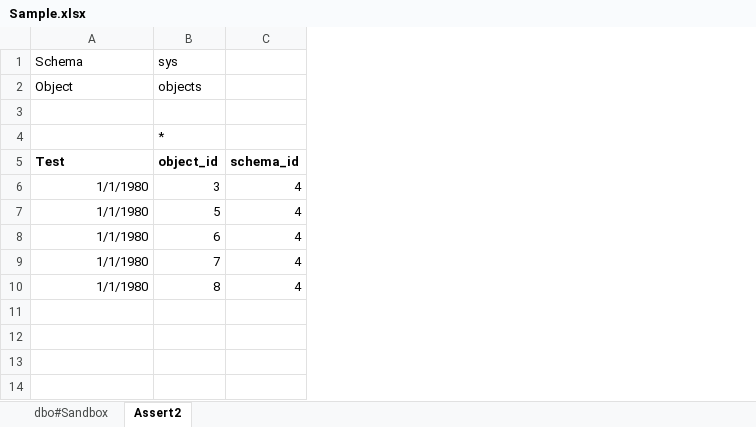
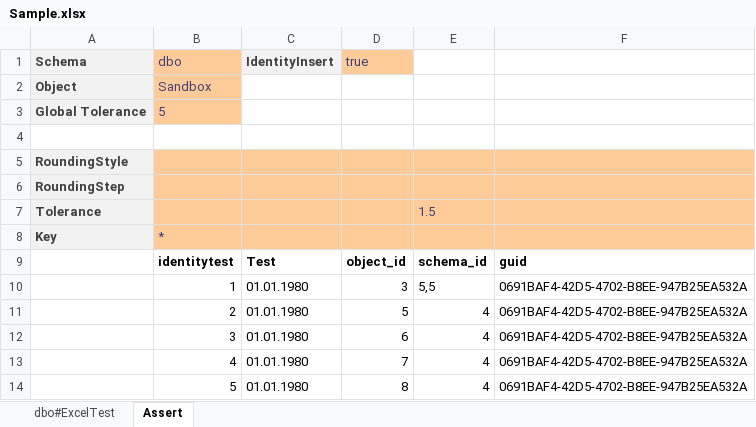
Before and after one commit to loewensteinph/NBi, an Excel workbook: NBi.Testing/Acceptance/Resources/Excel/Sample.xlsx, sheet Assert, drawn as a sheet; values as stored, in another font and other column widths than the file's, no borders; removed rows and columns are numbered as before the commit, all else as after; the diff names each change by its address in the sheet, - before the commit and + after, or states it on an @@ line.

Commit message:
Reorganzied Tests

```diff
--- a/NBi.Testing/Acceptance/Resources/Excel/Sample.xlsx (sheet Assert)
+++ b/NBi.Testing/Acceptance/Resources/Excel/Sample.xlsx (sheet Assert)
-sheet tab: dbo#Sandbox
+sheet tab: dbo#ExcelTest
-sheet tab: Assert2
+sheet tab: Assert
+column B (dbo), row 2: Sandbox; row 9: identitytest; rows 11-14: 2 | 3 | 4 | 5
+column C (IdentityInsert), row 9: Test; rows 11-14: all 01.01.1980
+column F, row 9: guid; rows 11-14: all 0691BAF4-42D5-4702-B8EE-947B25EA532A
@@ A1:A2 fill: none → #F2F2F2, bold: off → on, text colour: black → #3F3F3F @@
-D1: sys
+D1: true
@@ D1 fill: none → #FFCC99, text colour: black → #3F3F76 @@
-D2 (true): objects
+D2 (true): (empty)
+row 3: Global Tolerance | 5
-row 4:  | *
+row 5: RoundingStyle
+row 6: RoundingStep
+row 7: Tolerance |  |  |  | 1.5
+row 8: Key | *
-A9 (Schema): Test
+A9 (Schema): (empty)
-row 6: 1/1/1980 | 3 | 4
+row 10:  | 1 | 01.01.1980 | 3 | 5,5 | 0691BAF4-42D5-4702-B8EE-947B25EA532A
-A11:A14 (Schema): 1/1/1980
+A11:A14 (Schema): (empty)
```
Also changed, not shown: 9 other files.
